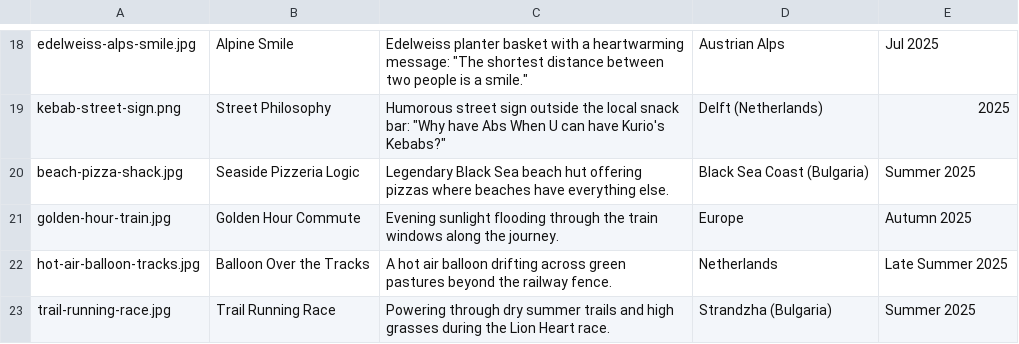
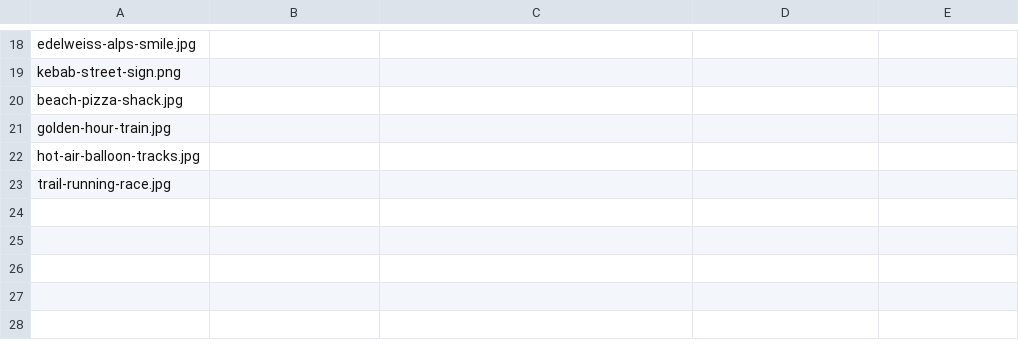
Before and after one commit to vdakov/cv, a CSV file: _data/photos.csv, drawn as a sheet; only a part is shown, gaps mark what is left out; the diff covers the shown part only; the diff names each change by its address in the sheet, - before the commit and + after, or states it on an @@ line.

```diff
--- a/_data/photos.csv
+++ b/_data/photos.csv
-B18: Alpine Smile
+B18: (empty)
-C18: Edelweiss planter basket with a heartwarming message: "The shortest distance between two people is a smile."
+C18: (empty)
-D18: Austrian Alps
+D18: (empty)
-E18: Jul 2025
+E18: (empty)
-B19: Street Philosophy
+B19: (empty)
-C19: Humorous street sign outside the local snack bar: "Why have Abs When U can have Kurio's Kebabs?"
+C19: (empty)
-D19: Delft (Netherlands)
+D19: (empty)
-E19: 2025
+E19: (empty)
-B20: Seaside Pizzeria Logic
+B20: (empty)
-C20: Legendary Black Sea beach hut offering pizzas where beaches have everything else.
+C20: (empty)
-D20: Black Sea Coast (Bulgaria)
+D20: (empty)
-E20: Summer 2025
+E20: (empty)
-B21: Golden Hour Commute
+B21: (empty)
-C21: Evening sunlight flooding through the train windows along the journey.
+C21: (empty)
-D21: Europe
+D21: (empty)
-E21: Autumn 2025
+E21: (empty)
-B22: Balloon Over the Tracks
+B22: (empty)
-C22: A hot air balloon drifting across green pastures beyond the railway fence.
+C22: (empty)
-D22: Netherlands
+D22: (empty)
-E22: Late Summer 2025
+E22: (empty)
-B23: Trail Running Race
+B23: (empty)
-C23: Powering through dry summer trails and high grasses during the Lion Heart race.
+C23: (empty)
-D23: Strandzha (Bulgaria)
+D23: (empty)
-E23: Summer 2025
+E23: (empty)
```
Also changed, not shown: 64 edited cells elsewhere in this file, 3 other files.
